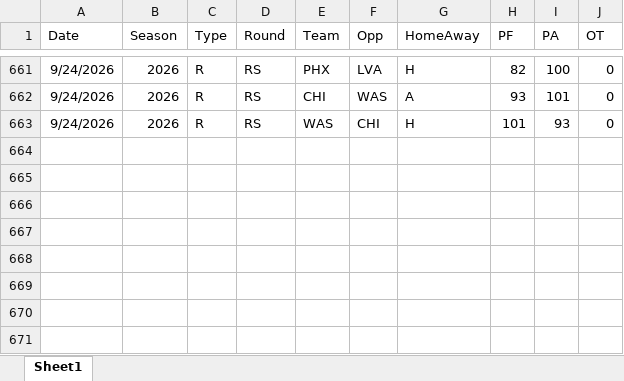
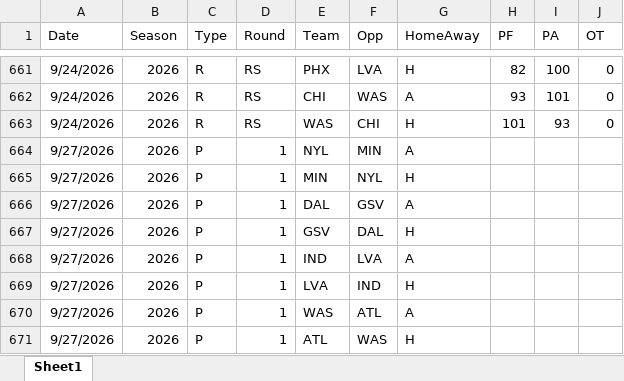
Before and after one commit to thomassutton-afk/TRACERsports, an Excel workbook: DBs/wnba/Results/WNBA_2026_Results.xlsx, sheet Sheet1, drawn as a sheet; only a part is shown, gaps mark what is left out; values as stored, in another font and other column widths than the file's, no borders; table styles not drawn; the diff names each change by its address in the sheet, - before the commit and + after, or states it on an @@ line.

Commit message:
Added WNBA Playoff Games R1-G1

```diff
--- a/DBs/wnba/Results/WNBA_2026_Results.xlsx (sheet Sheet1)
+++ b/DBs/wnba/Results/WNBA_2026_Results.xlsx (sheet Sheet1)
+row 664: 9/27/2026 | 2026 | P | 1 | NYL | MIN | A
+row 665: 9/27/2026 | 2026 | P | 1 | MIN | NYL | H
+row 666: 9/27/2026 | 2026 | P | 1 | DAL | GSV | A
+row 667: 9/27/2026 | 2026 | P | 1 | GSV | DAL | H
+row 668: 9/27/2026 | 2026 | P | 1 | IND | LVA | A
+row 669: 9/27/2026 | 2026 | P | 1 | LVA | IND | H
+row 670: 9/27/2026 | 2026 | P | 1 | WAS | ATL | A
+row 671: 9/27/2026 | 2026 | P | 1 | ATL | WAS | H
```
Also changed, not shown: 1 other file.
